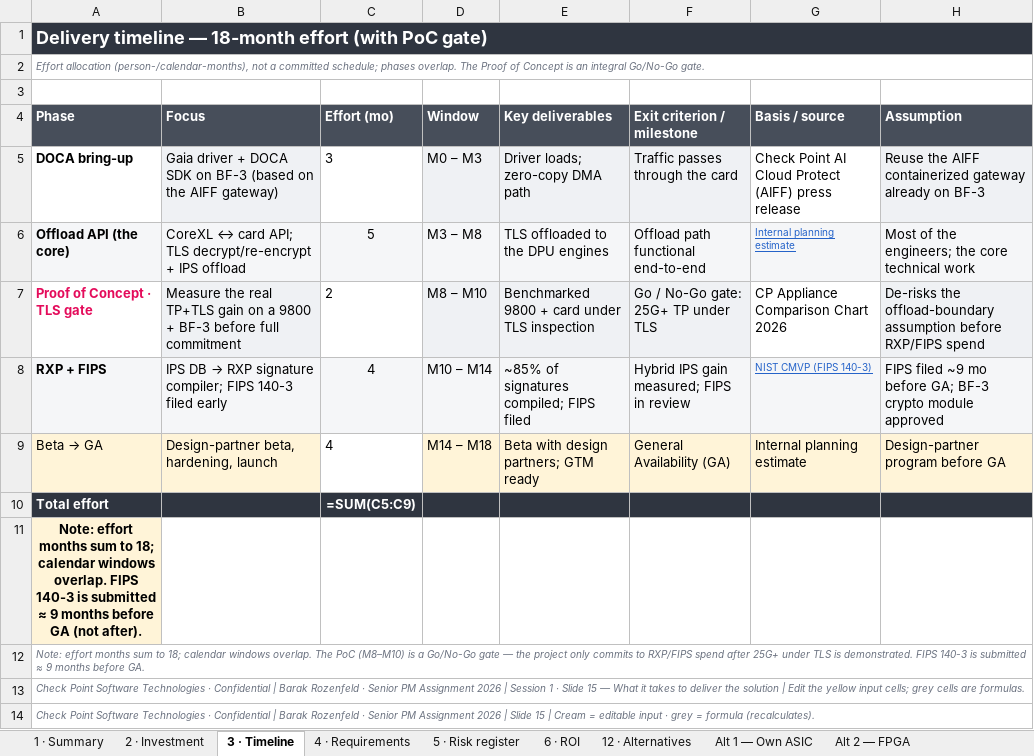
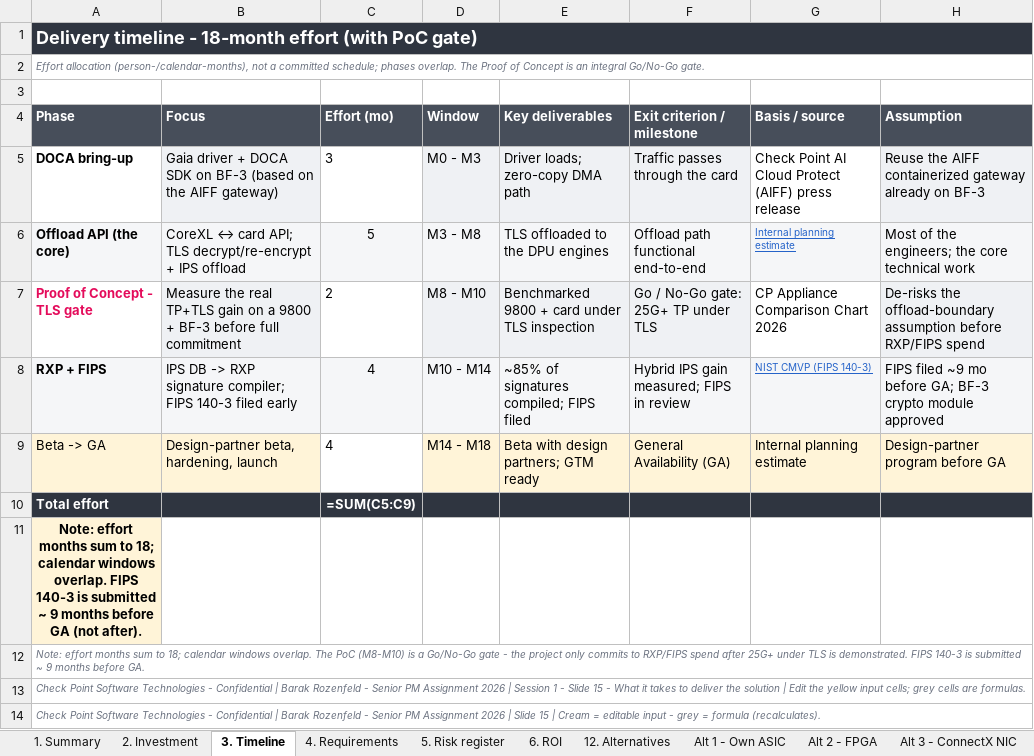
Before and after one commit to barak2rozenfeld/CheckpointSession1, an Excel workbook: Slide15_Investment_Risk_Delivery_Model.xlsx, sheet 3. Timeline, drawn as a sheet; values as stored, in another font and other column widths than the file's, no borders; formulas without a stored value are shown as written; the diff names each change by its address in the sheet, - before the commit and + after, or states it on an @@ line.

```diff
--- a/Slide15_Investment_Risk_Delivery_Model.xlsx (sheet 3. Timeline)
+++ b/Slide15_Investment_Risk_Delivery_Model.xlsx (sheet 3. Timeline)
-sheet tab: 1 · Summary
+sheet tab: 1. Summary
-sheet tab: 2 · Investment
+sheet tab: 2. Investment
-sheet tab: 3 · Timeline
+sheet tab: 3. Timeline
-sheet tab: 4 · Requirements
+sheet tab: 4. Requirements
-sheet tab: 5 · Risk register
+sheet tab: 5. Risk register
-sheet tab: 6 · ROI
+sheet tab: 6. ROI
-sheet tab: 12 · Alternatives
+sheet tab: 12. Alternatives
-sheet tab: Alt 1 — Own ASIC
+sheet tab: Alt 1 - Own ASIC
-sheet tab: Alt 2 — FPGA
+sheet tab: Alt 2 - FPGA
-A1 (Phase): Delivery timeline — 18-month effort…
+A1 (Phase): Delivery timeline - 18-month effort…
-D5 (Window): M0 – M3
+D5 (Window): M0 - M3
-D6 (Window): M3 – M8
+D6 (Window): M3 - M8
-A7 (Phase): Proof of Concept · TLS gate
+A7 (Phase): Proof of Concept - TLS gate
-D7 (Window): M8 – M10
+D7 (Window): M8 - M10
@@ B8 (Focus): IPS DB → RXP signature… → IPS DB -> RXP signature… @@
-D8 (Window): M10 – M14
+D8 (Window): M10 - M14
@@ A9 (Phase): Beta → GA → Beta -> GA @@
-D9 (Window): M14 – M18
+D9 (Window): M14 - M18
-A11 (Phase): …is submitted ≈ 9 months…
+A11 (Phase): …is submitted ~ 9 months…
-A12 (Phase): …The PoC (M8–M10) is a Go/No-Go gate — the project only commits to RXP/FIPS spend after 25G+ under TLS is demonstrated. FIPS 140-3 is submitted ≈ 9 months…
+A12 (Phase): …The PoC (M8-M10) is a Go/No-Go gate - the project only commits to RXP/FIPS spend after 25G+ under TLS is demonstrated. FIPS 140-3 is submitted ~ 9 months…
-A13 (Phase): …Software Technologies · Confidential | Barak Rozenfeld · Senior PM Assignment 2026 | Session 1 · Slide 15 — What it…
+A13 (Phase): …Software Technologies - Confidential | Barak Rozenfeld - Senior PM Assignment 2026 | Session 1 - Slide 15 - What it…
-A14 (Phase): …Software Technologies · Confidential | Barak Rozenfeld · Senior PM Assignment 2026 | Slide 15 | Cream = editable input · grey =…
+A14 (Phase): …Software Technologies - Confidential | Barak Rozenfeld - Senior PM Assignment 2026 | Slide 15 | Cream = editable input - grey =…
```
Also changed, not shown: sheet 2. Investment, sheet 1. Summary, sheet 6. ROI, sheet PoC detail, sheet Alt 2 - FPGA, sheet Alt 1 - Own ASIC, 5 more sheets, other sheet tabs, 1 other file.
